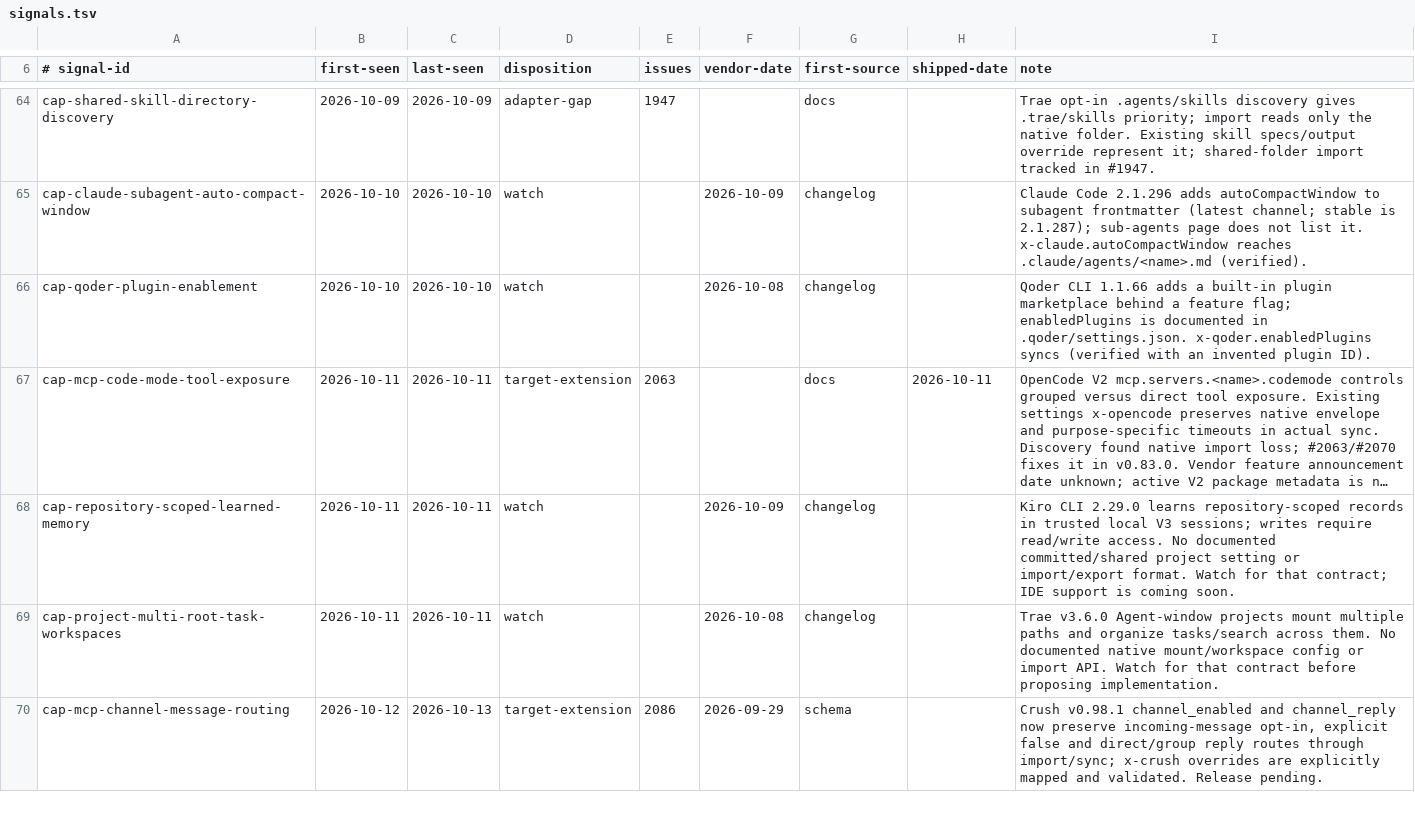
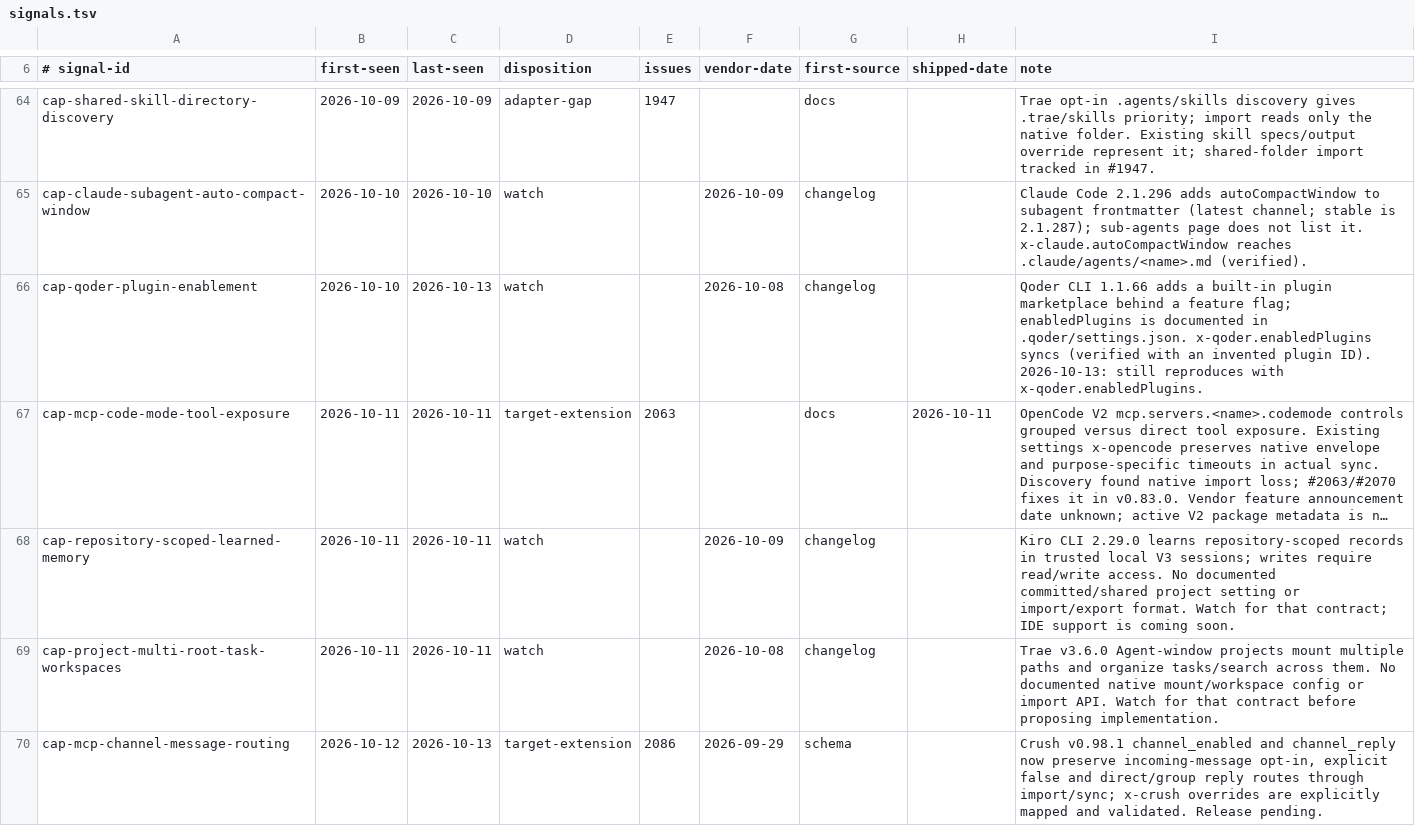
Before and after one commit to Chemaclass/agnostic-ai, a TSV file: scripts/target-audit/signals.tsv, drawn as a sheet; only a part is shown, gaps mark what is left out; long unchanged cells end in …; the diff covers the shown part only; the diff names each change by its address in the sheet, - before the commit and + after, or states it on an @@ line.

```diff
--- a/scripts/target-audit/signals.tsv
+++ b/scripts/target-audit/signals.tsv
-C66 (last-seen): 2026-10-10
+C66 (last-seen): 2026-10-13
-I66 (note): …plugin ID).
+I66 (note): …plugin ID). 2026-10-13: still reproduces with x-qoder.enabledPlugins.
```
Also changed, not shown: 1 added row and 10 edited cells elsewhere in this file, 7 other files.
